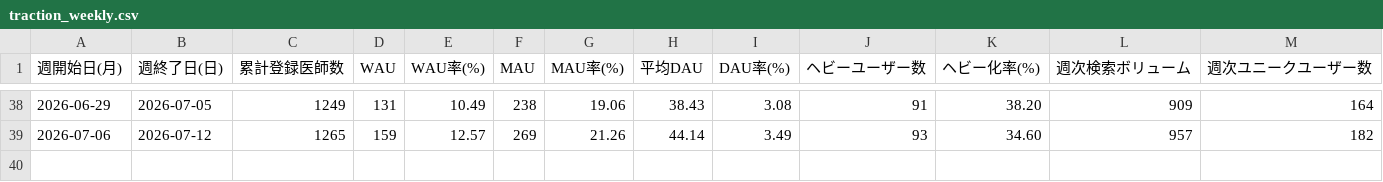
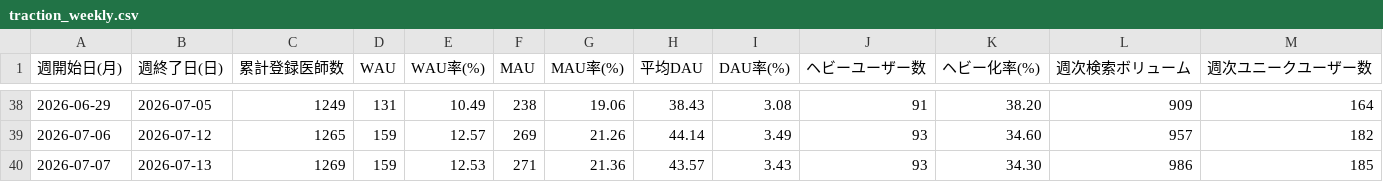
Before and after one commit to okui-dev/cubec-traction-dashboard, a CSV file: traction_weekly.csv, drawn as a sheet; only a part is shown, gaps mark what is left out.

```diff
--- a/traction_weekly.csv
+++ b/traction_weekly.csv
@@ -39 +39,2 @@
 2026-07-06,2026-07-12,1265,159,12.57,269,21.26,44.14,3.49,93,34.60,957,182
+2026-07-07,2026-07-13,1269,159,12.53,271,21.36,43.57,3.43,93,34.30,986,185
```
Also changed, not shown: 2 other files.
